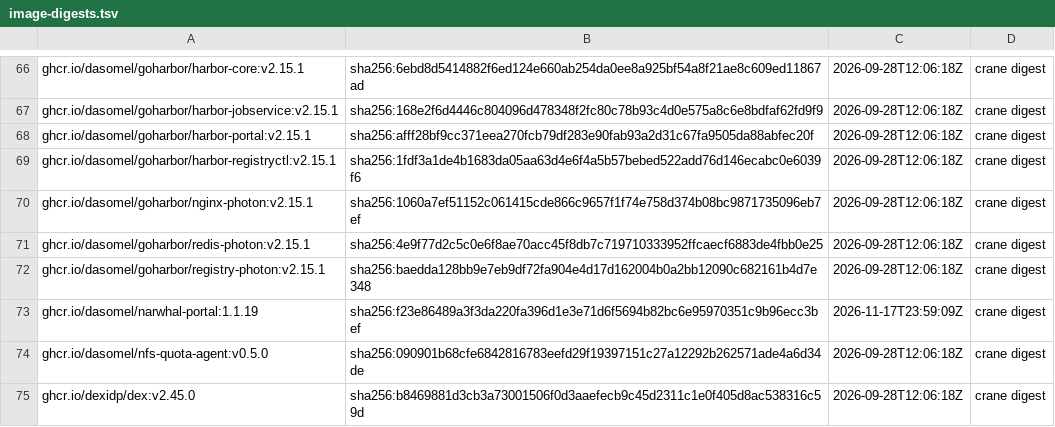
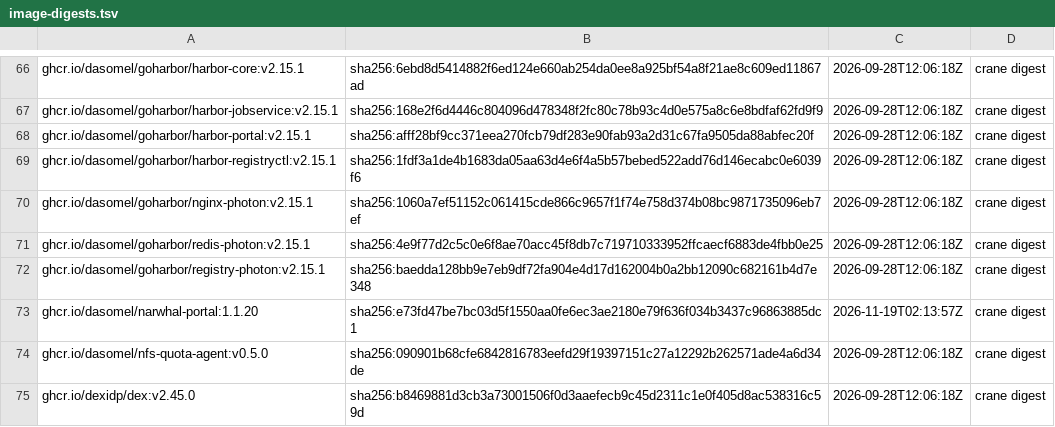
Before and after one commit to dasomel/narwhal, a TSV file: scripts/airgap/lib/image-digests.tsv, drawn as a sheet; only a part is shown, gaps mark what is left out.

Commit message:
chore(gitops): pin the IDP portal to 1.1.20

```diff
--- a/scripts/airgap/lib/image-digests.tsv
+++ b/scripts/airgap/lib/image-digests.tsv
@@ -72,3 +72,3 @@ ghcr.io/dasomel/goharbor/redis-photon:v2.15.1	sha256:4e9f77d2c5c0e6f8ae70acc45f8
 ghcr.io/dasomel/goharbor/registry-photon:v2.15.1	sha256:baedda128bb9e7eb9df72fa904e4d17d162004b0a2bb12090c682161b4d7e348	2026-09-28T12:06:18Z	crane digest
-ghcr.io/dasomel/narwhal-portal:1.1.19	sha256:f23e86489a3f3da220fa396d1e3e71d6f5694b82bc6e95970351c9b96ecc3bef	2026-11-17T23:59:09Z	crane digest
+ghcr.io/dasomel/narwhal-portal:1.1.20	sha256:e73fd47be7bc03d5f1550aa0fe6ec3ae2180e79f636f034b3437c96863885dc1	2026-11-19T02:13:57Z	crane digest
 ghcr.io/dasomel/nfs-quota-agent:v0.5.0	sha256:090901b68cfe6842816783eefd29f19397151c27a12292b262571ade4a6d34de	2026-09-28T12:06:18Z	crane digest
```
Also changed, not shown: 11 other files.
